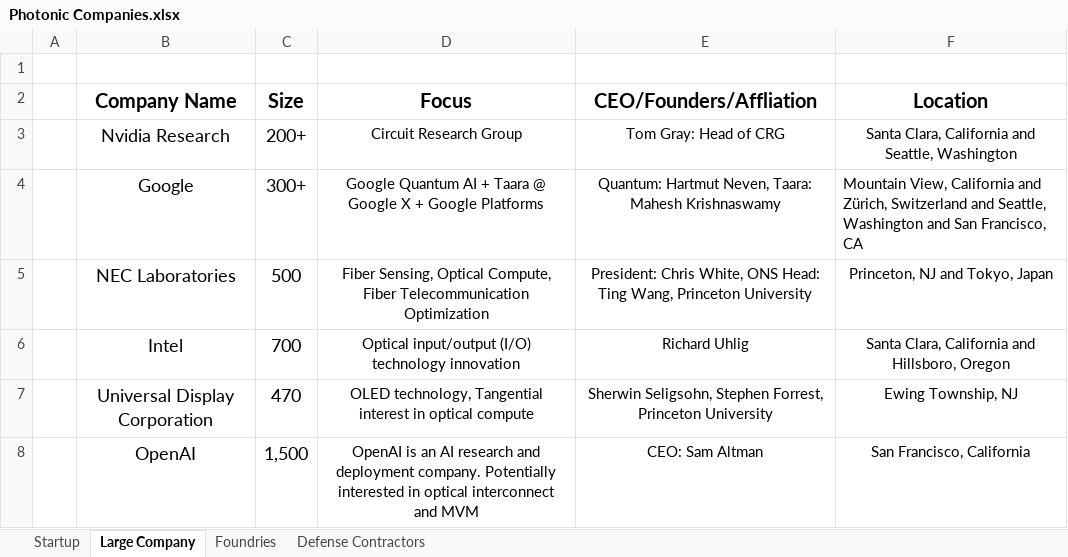
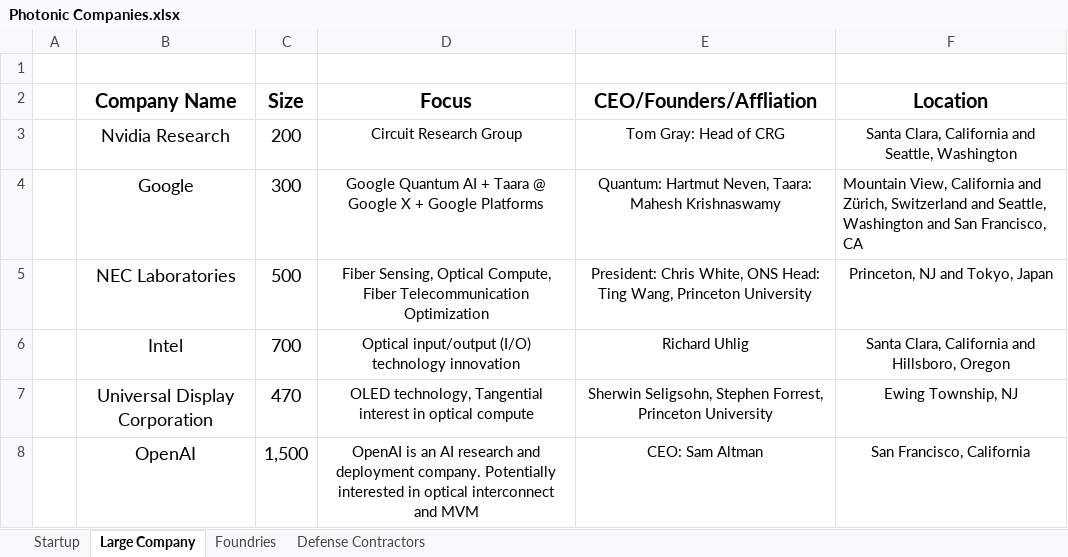
Before and after one commit to ericcblow/PhotonicCompanies, an Excel workbook: Photonic Companies.xlsx, sheet Large Company, drawn as a sheet; only a part is shown; values as stored, in another font and other column widths than the file's, no borders; the diff names each change by its address in the sheet, - before the commit and + after, or states it on an @@ line.

```diff
--- a/Photonic Companies.xlsx (sheet Large Company)
+++ b/Photonic Companies.xlsx (sheet Large Company)
-C3 (Size): 200+
+C3 (Size): 200
-C4 (Size): 300+
+C4 (Size): 300
```
Also changed, not shown: sheet Startup, 2 other files.
